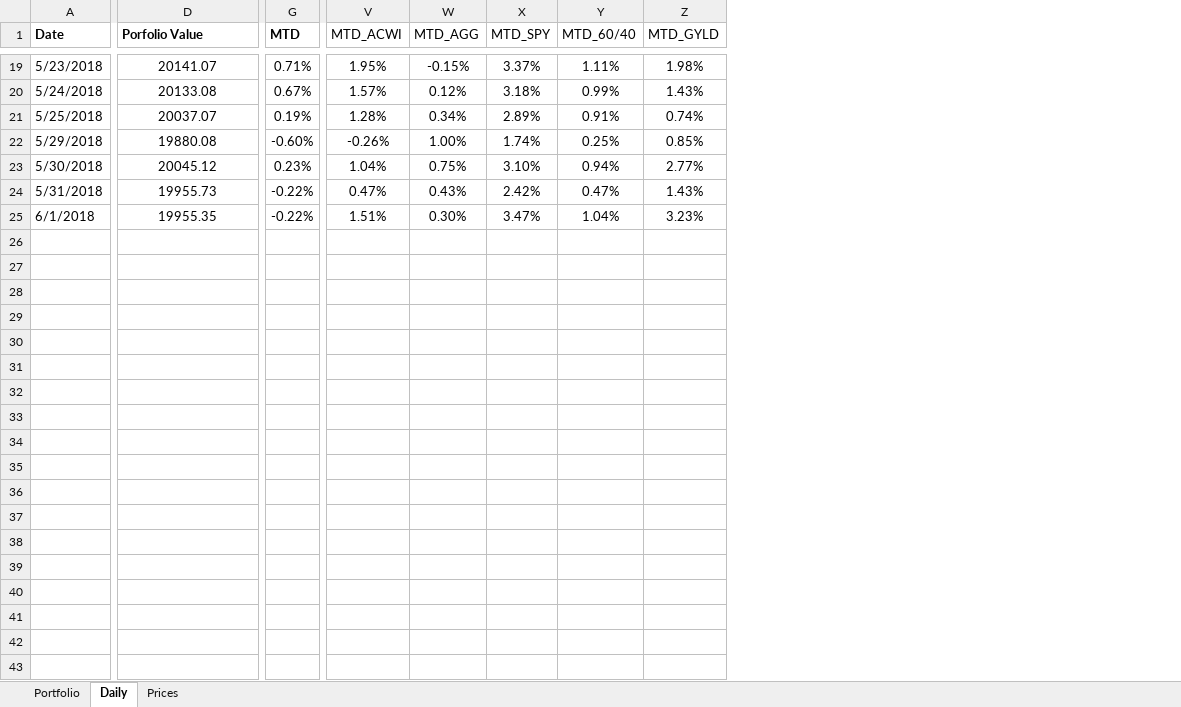
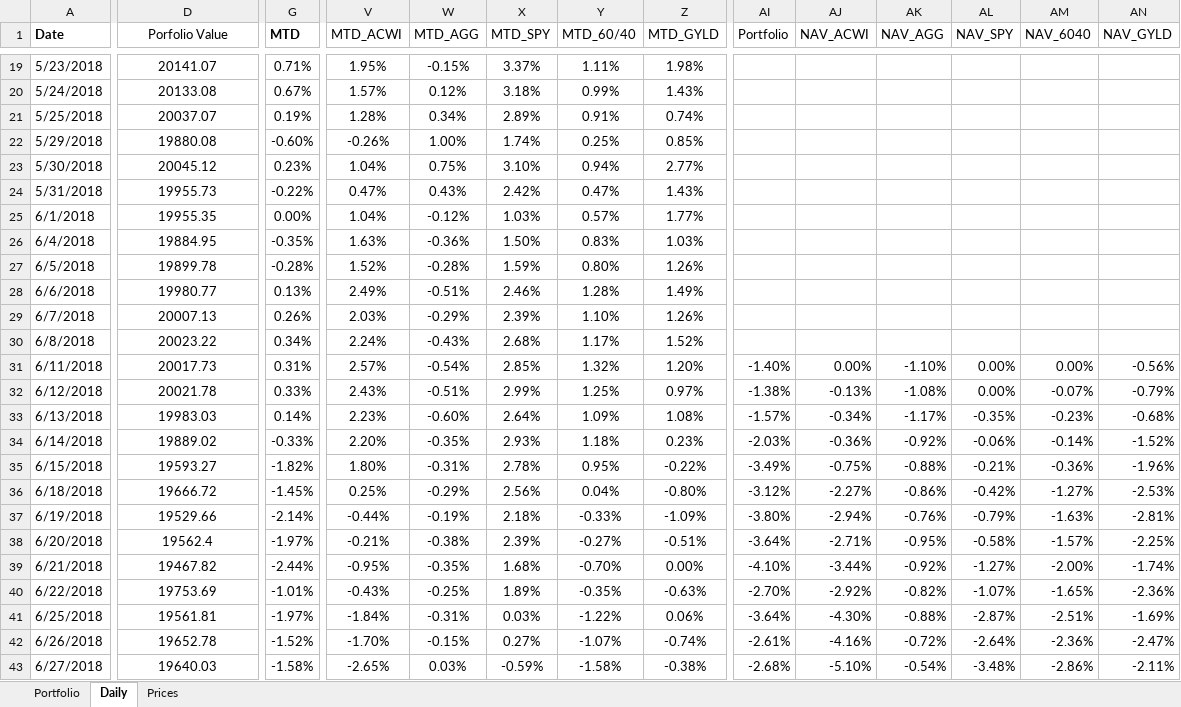
Before and after one commit to newbiecoder2017/GTAA, an Excel workbook: Portfolio.xlsx, sheet Daily, drawn as a sheet; only a part is shown, gaps mark what is left out; values as stored, in another font and other column widths than the file's, no borders; rows hold the shown columns only; the diff covers the shown part only; the diff names each change by its address in the sheet, - before the commit and + after, or states it on an @@ line.

```diff
--- a/Portfolio.xlsx (sheet Daily)
+++ b/Portfolio.xlsx (sheet Daily)
+column AI (Portfolio), empty
+column AJ (NAV_ACWI), empty
+column AK (NAV_AGG), empty
+column AL (NAV_SPY), empty
+column AM (NAV_6040), empty
+column AN (NAV_GYLD), empty
@@ D1 bold: on → off, alignment: left → center @@
-G25 (MTD): -0.22%
+G25 (MTD): 0.00%
-V25 (MTD_ACWI): 1.51%
+V25 (MTD_ACWI): 1.04%
-W25 (MTD_AGG): 0.30%
+W25 (MTD_AGG): -0.12%
-X25 (MTD_SPY): 3.47%
+X25 (MTD_SPY): 1.03%
-Y25 (MTD_60/40): 1.04%
+Y25 (MTD_60/40): 0.57%
-Z25 (MTD_GYLD): 3.23%
+Z25 (MTD_GYLD): 1.77%
+row 26: 6/4/2018 | 19884.95 | -0.35% | 1.63% | -0.36% | 1.50% | 0.83% | 1.03%
+row 27: 6/5/2018 | 19899.78 | -0.28% | 1.52% | -0.28% | 1.59% | 0.80% | 1.26%
+row 28: 6/6/2018 | 19980.77 | 0.13% | 2.49% | -0.51% | 2.46% | 1.28% | 1.49%
+row 29: 6/7/2018 | 20007.13 | 0.26% | 2.03% | -0.29% | 2.39% | 1.10% | 1.26%
+row 30: 6/8/2018 | 20023.22 | 0.34% | 2.24% | -0.43% | 2.68% | 1.17% | 1.52%
+row 31: 6/11/2018 | 20017.73 | 0.31% | 2.57% | -0.54% | 2.85% | 1.32% | 1.20% | -1.40% | 0.00% | -1.10% | 0.00% | 0.00% | -0.56%
+row 32: 6/12/2018 | 20021.78 | 0.33% | 2.43% | -0.51% | 2.99% | 1.25% | 0.97% | -1.38% | -0.13% | -1.08% | 0.00% | -0.07% | -0.79%
+row 33: 6/13/2018 | 19983.03 | 0.14% | 2.23% | -0.60% | 2.64% | 1.09% | 1.08% | -1.57% | -0.34% | -1.17% | -0.35% | -0.23% | -0.68%
+row 34: 6/14/2018 | 19889.02 | -0.33% | 2.20% | -0.35% | 2.93% | 1.18% | 0.23% | -2.03% | -0.36% | -0.92% | -0.06% | -0.14% | -1.52%
+row 35: 6/15/2018 | 19593.27 | -1.82% | 1.80% | -0.31% | 2.78% | 0.95% | -0.22% | -3.49% | -0.75% | -0.88% | -0.21% | -0.36% | -1.96%
+row 36: 6/18/2018 | 19666.72 | -1.45% | 0.25% | -0.29% | 2.56% | 0.04% | -0.80% | -3.12% | -2.27% | -0.86% | -0.42% | -1.27% | -2.53%
+row 37: 6/19/2018 | 19529.66 | -2.14% | -0.44% | -0.19% | 2.18% | -0.33% | -1.09% | -3.80% | -2.94% | -0.76% | -0.79% | -1.63% | -2.81%
+row 38: 6/20/2018 | 19562.4 | -1.97% | -0.21% | -0.38% | 2.39% | -0.27% | -0.51% | -3.64% | -2.71% | -0.95% | -0.58% | -1.57% | -2.25%
+row 39: 6/21/2018 | 19467.82 | -2.44% | -0.95% | -0.35% | 1.68% | -0.70% | 0.00% | -4.10% | -3.44% | -0.92% | -1.27% | -2.00% | -1.74%
+row 40: 6/22/2018 | 19753.69 | -1.01% | -0.43% | -0.25% | 1.89% | -0.35% | -0.63% | -2.70% | -2.92% | -0.82% | -1.07% | -1.65% | -2.36%
+row 41: 6/25/2018 | 19561.81 | -1.97% | -1.84% | -0.31% | 0.03% | -1.22% | 0.06% | -3.64% | -4.30% | -0.88% | -2.87% | -2.51% | -1.69%
+row 42: 6/26/2018 | 19652.78 | -1.52% | -1.70% | -0.15% | 0.27% | -1.07% | -0.74% | -2.61% | -4.16% | -0.72% | -2.64% | -2.36% | -2.47%
+row 43: 6/27/2018 | 19640.03 | -1.58% | -2.65% | 0.03% | -0.59% | -1.58% | -0.38% | -2.68% | -5.10% | -0.54% | -3.48% | -2.86% | -2.11%
```
Also changed, not shown: 23 added rows and 2 added columns elsewhere in this sheet, sheet Portfolio, sheet Prices, formulas that keep their value, 3 other files.
